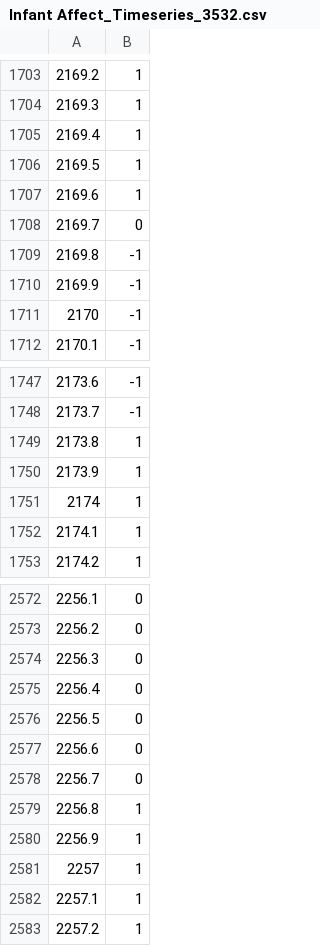
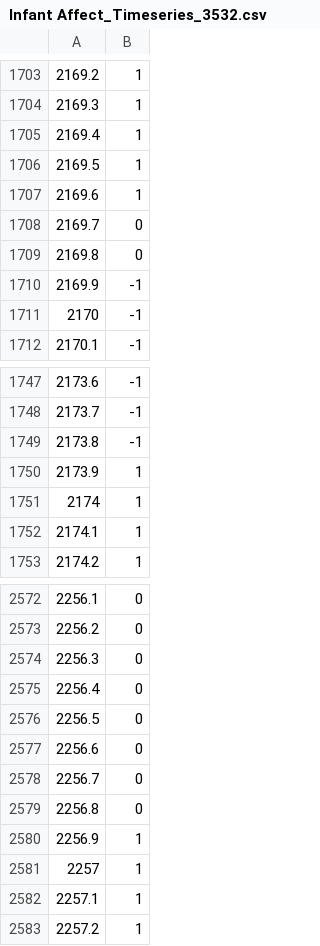
Before and after one commit to findstructureintime/Time-Series-Analysis, a CSV file: Module_1_Visualization/data/Infant Affect_Timeseries_3532.csv, drawn as a sheet; only a part is shown, gaps mark what is left out.

```diff
--- a/Module_1_Visualization/data/Infant Affect_Timeseries_3532.csv
+++ b/Module_1_Visualization/data/Infant Affect_Timeseries_3532.csv
@@ -1708,3 +1708,3 @@
 2169.7,0
-2169.8,-1
+2169.8,0
 2169.9,-1
@@ -1748,3 +1748,3 @@
 2173.7,-1
-2173.8,1
+2173.8,-1
 2173.9,1
@@ -2578,3 +2578,3 @@
 2256.7,0
-2256.8,1
+2256.8,0
 2256.9,1
```
Also changed, not shown: Module_1_Visualization/data/genericEventData_wDuration.csv, 25 other files.
